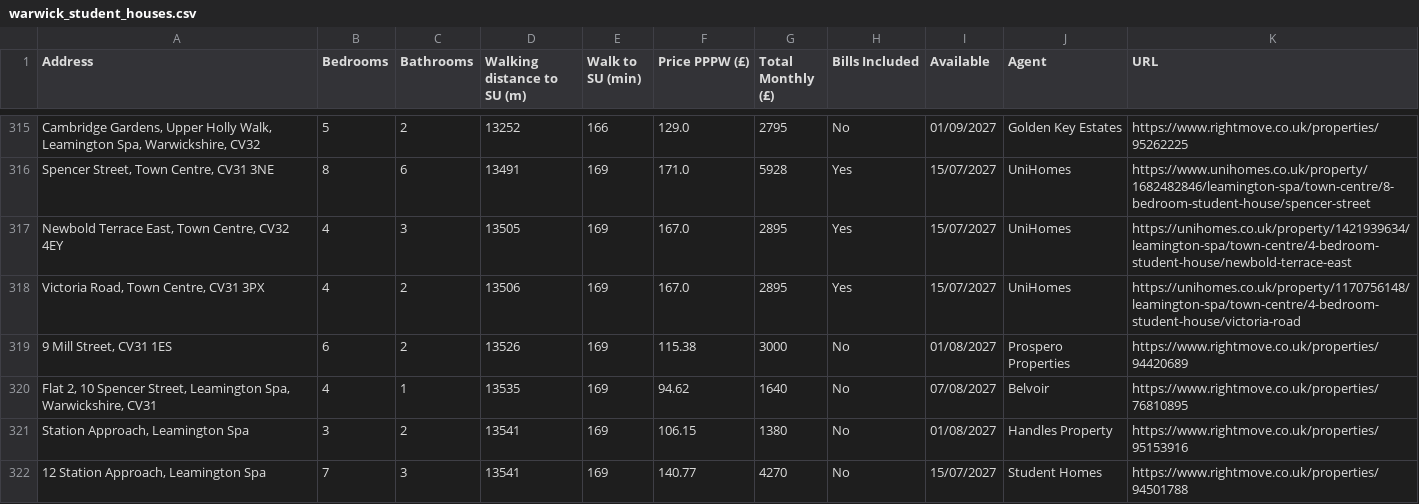
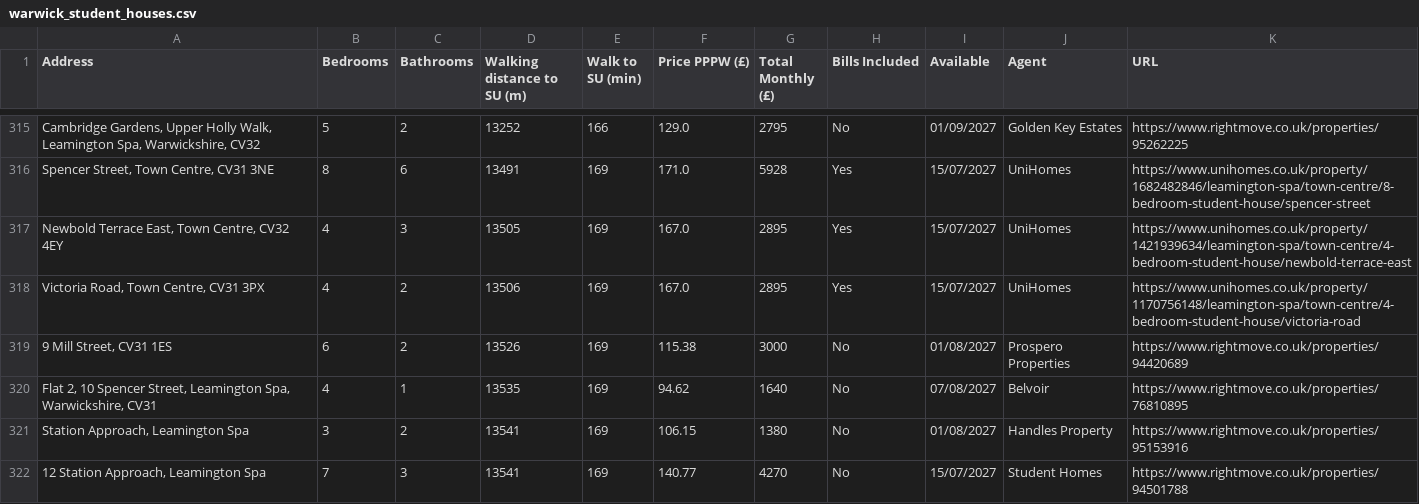
Before and after one commit to 3aks/3aks.github.io, a CSV file: housing/warwick/warwick_student_houses.csv, drawn as a sheet; only a part is shown, gaps mark what is left out; the diff covers the shown part only; the diff names each change by its address in the sheet, - before the commit and + after, or states it on an @@ line.

```diff
--- a/housing/warwick/warwick_student_houses.csv
+++ b/housing/warwick/warwick_student_houses.csv
-K317 (URL): https://unihomes.co.uk/property/1421939634/leamington-spa/town-centre/4-bedroom-student-house/newbold-terrace-east
+K317 (URL): https://www.unihomes.co.uk/property/1421939634/leamington-spa/town-centre/4-bedroom-student-house/newbold-terrace-east
-K318 (URL): https://unihomes.co.uk/property/1170756148/leamington-spa/town-centre/4-bedroom-student-house/victoria-road
+K318 (URL): https://www.unihomes.co.uk/property/1170756148/leamington-spa/town-centre/4-bedroom-student-house/victoria-road
```
Also changed, not shown: 3 added rows, 3 removed rows, 6 moved rows and 124 edited cells elsewhere in this file, housing/cardiff_student_houses.csv, 2 other files.
